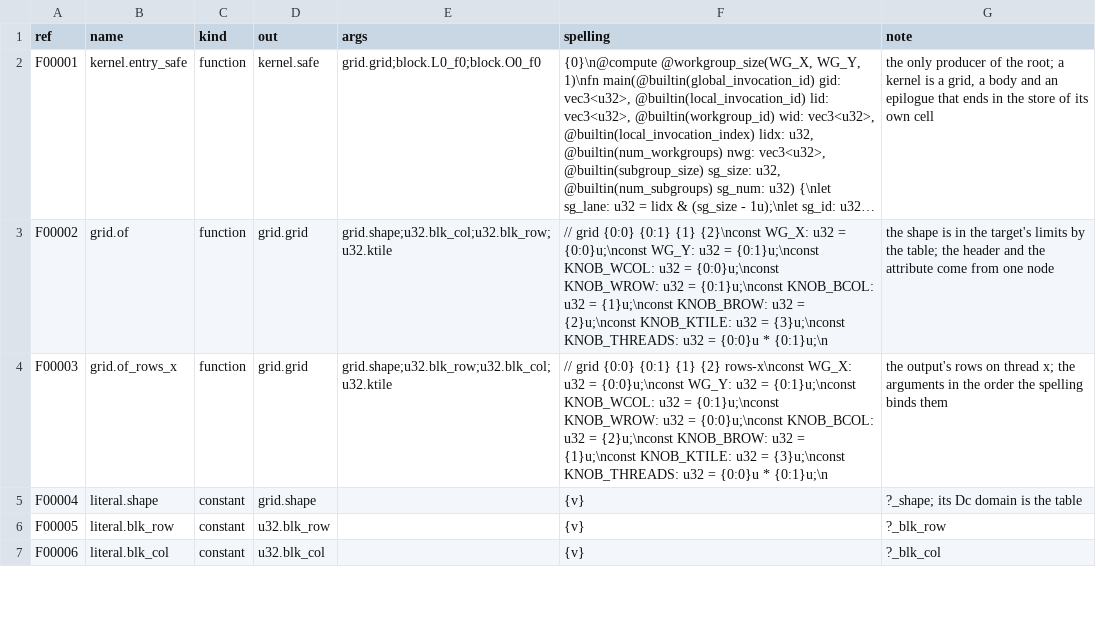
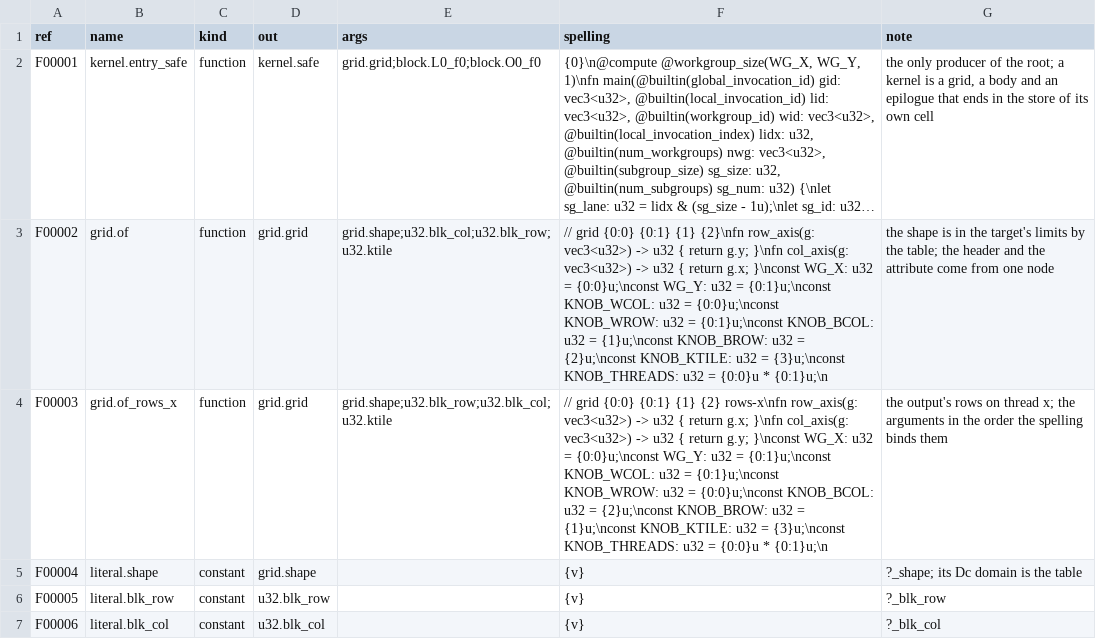
Before and after one commit to Gamakon/fuller, a TSV file: kingdoms/wgsl_true/functions.tsv, drawn as a sheet; only a part is shown; long unchanged cells end in …; the diff covers the shown part only; the diff names each change by its address in the sheet, - before the commit and + after, or states it on an @@ line.

Commit message:
fix(wgsl_true): grid.of_rows_x left the ownership rows on gid.y, so a rows-x kernel covered only part of its output (4 32 grid, 8-row bands): every grid spelling defines row_axis and col_axis and the ownership, axis and epilogue rows call them; test both_grids_cover_every_cell_of_the_output_on_the_device fails with the axes swapped back and passes now

```diff
--- a/kingdoms/wgsl_true/functions.tsv
+++ b/kingdoms/wgsl_true/functions.tsv
-F3 (spelling): …{0:1} {1} {2}\nconst WG_X: u32…
+F3 (spelling): …{0:1} {1} {2}\nfn row_axis(g: vec3<u32>) -> u32 { return g.y; }\nfn col_axis(g: vec3<u32>) -> u32 { return g.x; }\nconst WG_X: u32…
-F4 (spelling): …{1} {2} rows-x\nconst WG_X: u32…
+F4 (spelling): …{1} {2} rows-x\nfn row_axis(g: vec3<u32>) -> u32 { return g.x; }\nfn col_axis(g: vec3<u32>) -> u32 { return g.y; }\nconst WG_X: u32…
```
Also changed, not shown: 31 edited cells elsewhere in this file, 3 other files.
